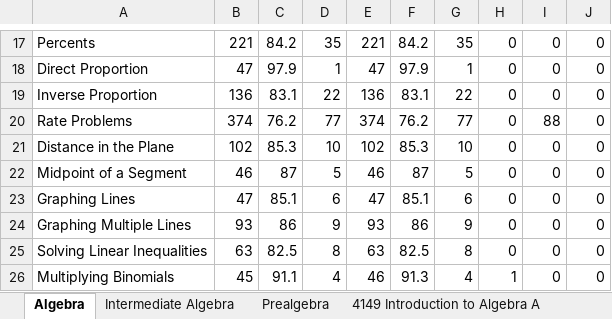
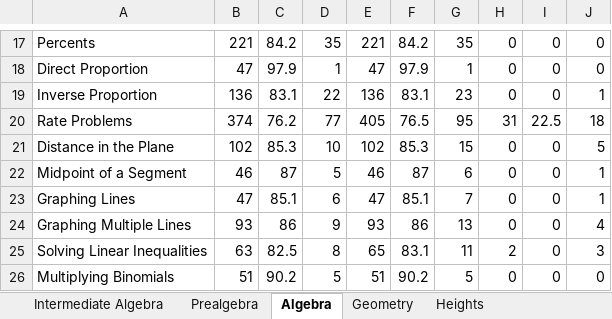
Before and after one commit to reginwon/AOPS_UiPath, an Excel workbook: Result_Jack.xlsx, sheet Algebra, drawn as a sheet; only a part is shown, gaps mark what is left out; values as stored, in another font and other column widths than the file's, no borders; conditional formats not drawn; the diff covers the shown part only; the diff names each change by its address in the sheet, - before the commit and + after, or states it on an @@ line.

```diff
--- a/Result_Jack.xlsx (sheet Algebra)
+++ b/Result_Jack.xlsx (sheet Algebra)
-sheet tab: 4149 Introduction to Algebra A
@@ sheet tab order changed: Intermediate Algebra | Prealgebra | Algebra | Geometry | Heights @@
-G19: 22
+G19: 23
-J19: 0
+J19: 1
-E20: 374
+E20: 405
-F20: 76.2
+F20: 76.5
-G20: 77
+G20: 95
-H20: 0
+H20: 31
-I20: 88
+I20: 22.5
-J20: 0
+J20: 18
-G21: 10
+G21: 15
-J21: 0
+J21: 5
-G22: 5
+G22: 6
-J22:J23: 0
+J22:J23: 1
-G23: 6
+G23: 7
-G24: 9
+G24: 13
-J24: 0
+J24: 4
-E25: 63
+E25: 65
-F25: 82.5
+F25: 83.1
-G25: 8
+G25: 11
-H25: 0
+H25: 2
-J25: 0
+J25: 3
-B26: 45
+B26: 51
-C26: 91.1
+C26: 90.2
-D26: 4
+D26: 5
-E26: 46
+E26: 51
-F26: 91.3
+F26: 90.2
-G26: 4
+G26: 5
-H26: 1
+H26: 0
```
Also changed, not shown: 312 edited cells elsewhere in this sheet, sheet Geometry, sheet Heights, other sheet tabs, formulas that keep their value, charts or pictures, 11 other files.
